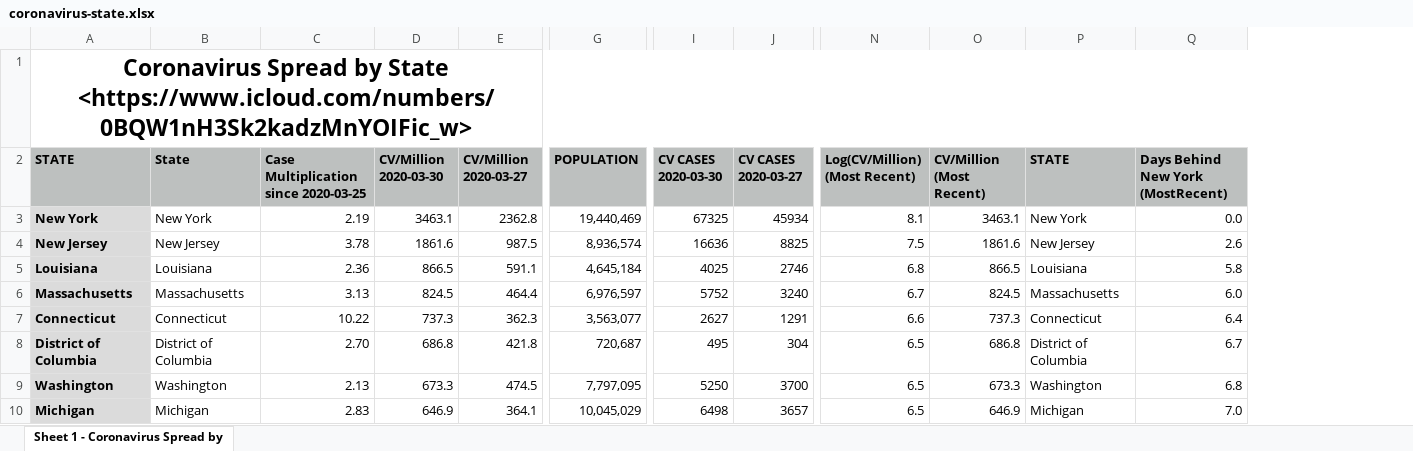
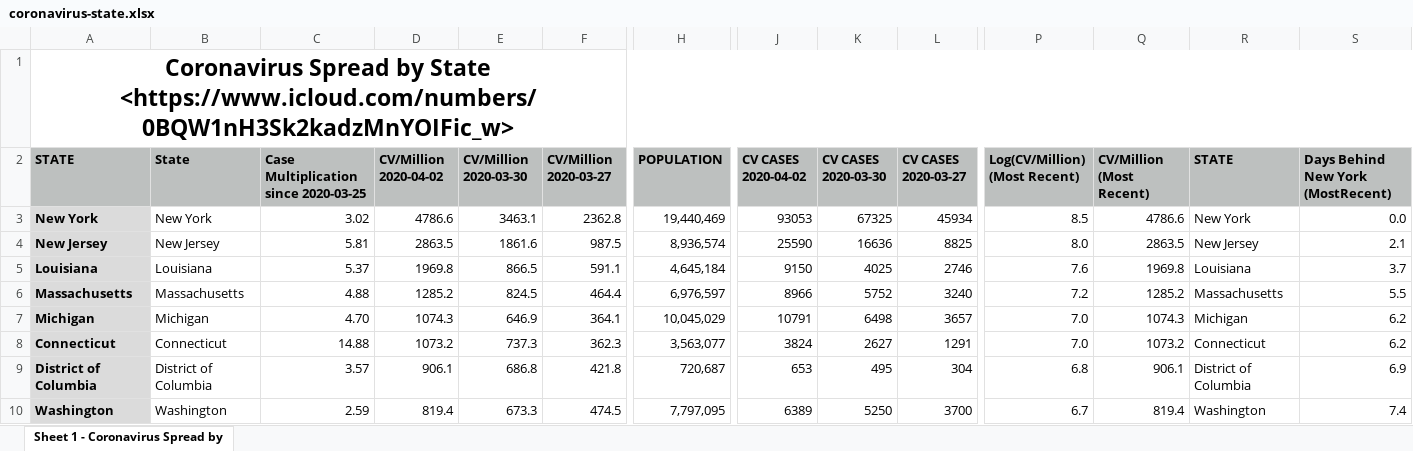
Before and after one commit to DavidLJ/public-files, an Excel workbook: coronavirus-state.xlsx, sheet Sheet 1 - Coronavirus Spread by, drawn as a sheet; only a part is shown, gaps mark what is left out; values as stored, in another font and other column widths than the file's, no borders; charts and pictures not drawn; removed rows and columns are numbered as before the commit, all else as after; rows hold the shown columns only; the diff covers the shown part only; the diff names each change by its address in the sheet, - before the commit and + after, or states it on an @@ line.

Commit message:
Update coronavirus-state.xlsx

```diff
--- a/coronavirus-state.xlsx (sheet Sheet 1 - Coronavirus Spread by)
+++ b/coronavirus-state.xlsx (sheet Sheet 1 - Coronavirus Spread by)
+column D (CV/Million 2020-04-02), rows 3-6: 4786.6 | 2863.5 | 1969.8 | 1285.2; rows 8-10: 1073.2 | 906.1 | 819.4
+column J (CV CASES 2020-04-02), rows 3-6: 93053 | 25590 | 9150 | 8966; rows 8-10: 3824 | 653 | 6389
-C3: 2.19
+C3: 3.02
-P3 (Log(CV/Million) (Most Recent)): 8.1
+P3 (Log(CV/Million) (Most Recent)): 8.5
-Q3 (CV/Million (Most Recent)): 3463.1
+Q3 (CV/Million (Most Recent)): 4786.6
-C4: 3.78
+C4: 5.81
-P4 (Log(CV/Million) (Most Recent)): 7.5
+P4 (Log(CV/Million) (Most Recent)): 8.0
-Q4 (CV/Million (Most Recent)): 1861.6
+Q4 (CV/Million (Most Recent)): 2863.5
-S4: 2.6
+S4: 2.1
-C5: 2.36
+C5: 5.37
-P5 (Log(CV/Million) (Most Recent)): 6.8
+P5 (Log(CV/Million) (Most Recent)): 7.6
-Q5 (CV/Million (Most Recent)): 866.5
+Q5 (CV/Million (Most Recent)): 1969.8
-S5: 5.8
+S5: 3.7
-C6: 3.13
+C6: 4.88
-P6 (Log(CV/Million) (Most Recent)): 6.7
+P6 (Log(CV/Million) (Most Recent)): 7.2
-Q6 (CV/Million (Most Recent)): 824.5
+Q6 (CV/Million (Most Recent)): 1285.2
-S6: 6.0
+S6: 5.5
+row 7: Michigan | Michigan | 4.70 | 1074.3 | 646.9 | 364.1 | 10,045,029 | 10791 | 6498 | 3657 | 7.0 | 1074.3 | Michigan | 6.2
-C8: 10.22
+C8: 14.88
-P8 (Log(CV/Million) (Most Recent)): 6.6
+P8 (Log(CV/Million) (Most Recent)): 7.0
-Q8 (CV/Million (Most Recent)): 737.3
+Q8 (CV/Million (Most Recent)): 1073.2
-S8: 6.4
+S8: 6.2
-C9: 2.70
+C9: 3.57
-P9 (Log(CV/Million) (Most Recent)): 6.5
+P9 (Log(CV/Million) (Most Recent)): 6.8
-Q9 (CV/Million (Most Recent)): 686.8
+Q9 (CV/Million (Most Recent)): 906.1
-S9: 6.7
+S9: 6.9
-C10: 2.13
+C10: 2.59
-P10 (Log(CV/Million) (Most Recent)): 6.5
+P10 (Log(CV/Million) (Most Recent)): 6.7
-Q10 (CV/Million (Most Recent)): 673.3
+Q10 (CV/Million (Most Recent)): 819.4
-S10: 6.8
+S10: 7.4
-row 10: Michigan | Michigan | 2.83 | 646.9 | 364.1 | 10,045,029 | 6498 | 3657 | 6.5 | 646.9 | Michigan | 7.0
```
Also changed, not shown: 20 added rows, 20 removed rows and 93 edited cells elsewhere in this sheet, formulas that keep their value, charts or pictures.
